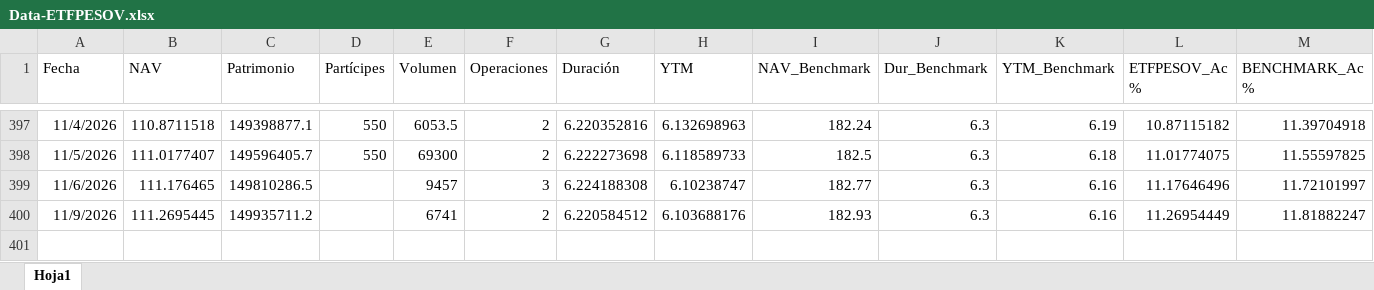
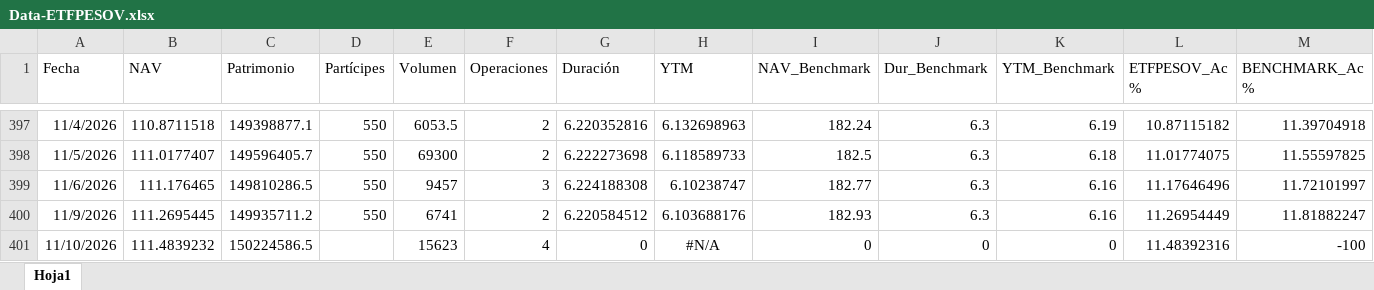
Before and after one commit to JoFRN26/Dashboards_EDAM, an Excel workbook: ETFPESOV/General/Data-ETFPESOV.xlsx, sheet Hoja1, drawn as a sheet; only a part is shown, gaps mark what is left out; values as stored, in another font and other column widths than the file's, no borders; rows hold the shown columns only; the diff names each change by its address in the sheet, - before the commit and + after, or states it on an @@ line.

Commit message:
Actualizar Data-ETFPESOV.xlsx (11/11/2026 01:03)

```diff
--- a/ETFPESOV/General/Data-ETFPESOV.xlsx (sheet Hoja1)
+++ b/ETFPESOV/General/Data-ETFPESOV.xlsx (sheet Hoja1)
-D399:D400 (Partícipes): (empty)
+D399:D400 (Partícipes): 550
+row 401: 11/10/2026 | 111.4839232 | 150224586.5 |  | 15623 | 4 | 0 | #N/A | 0 | 0 | 0 | 11.48392316 | -100
```
